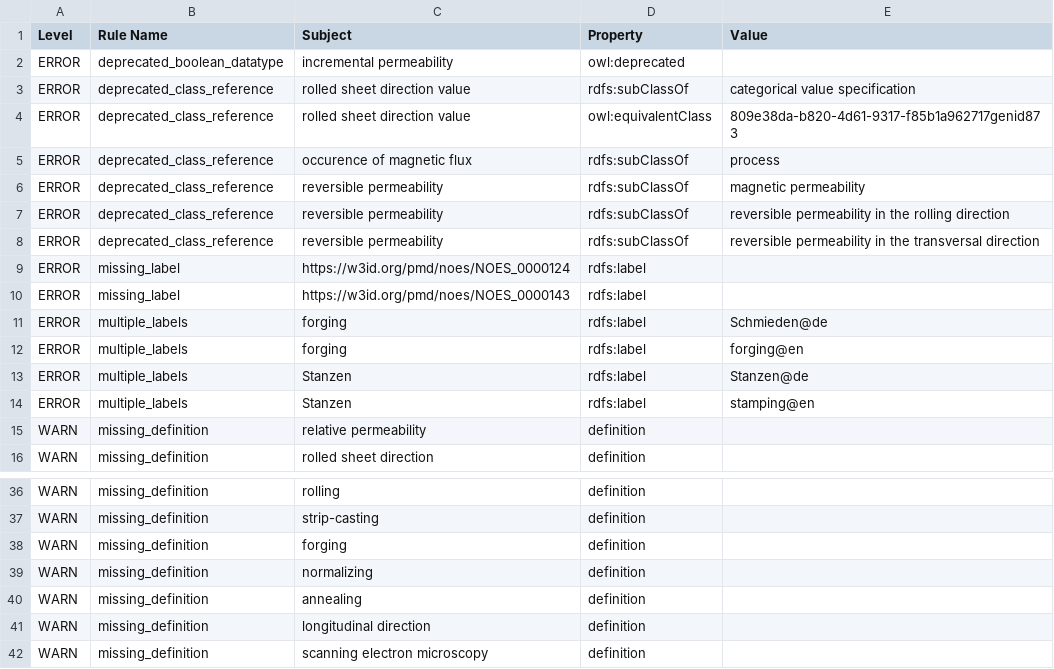
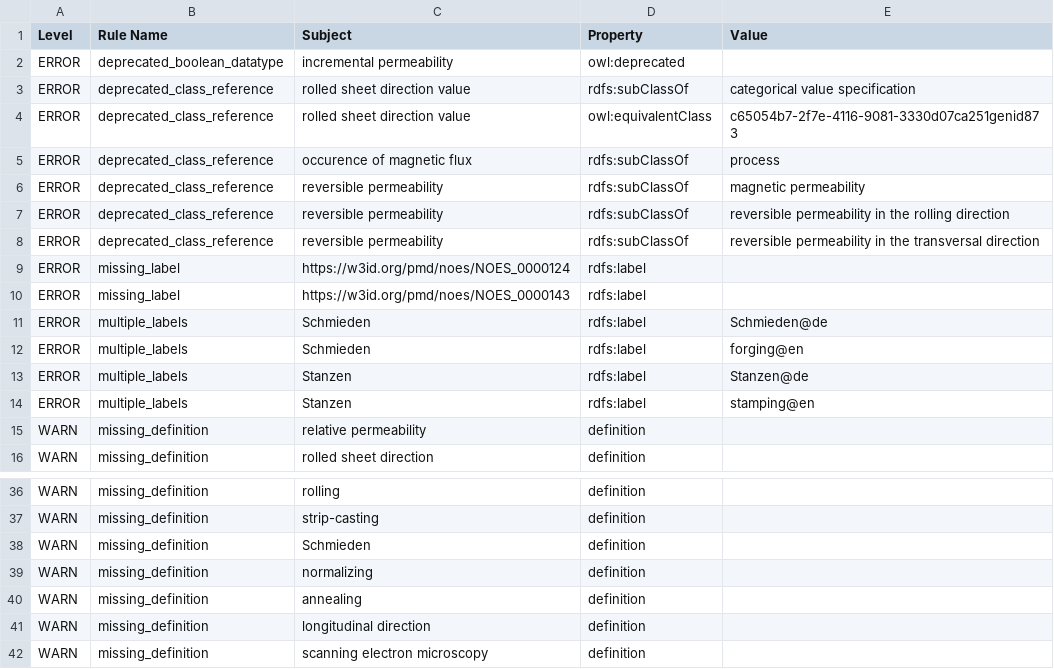
Before and after one commit to cmllezr/NOES-Onto, a TSV file: src/ontology/reports/noes-edit.owl-obo-report.tsv, drawn as a sheet; only a part is shown, gaps mark what is left out.

```diff
--- a/src/ontology/reports/noes-edit.owl-obo-report.tsv
+++ b/src/ontology/reports/noes-edit.owl-obo-report.tsv
@@ -3,3 +3,3 @@ ERROR	deprecated_boolean_datatype	incremental permeability	owl:deprecated
 ERROR	deprecated_class_reference	rolled sheet direction value	rdfs:subClassOf	categorical value specification
-ERROR	deprecated_class_reference	rolled sheet direction value	owl:equivalentClass	809e38da-b820-4d61-9317-f85b1a962717genid873
+ERROR	deprecated_class_reference	rolled sheet direction value	owl:equivalentClass	c65054b7-2f7e-4116-9081-3330d07ca251genid873
 ERROR	deprecated_class_reference	occurence of magnetic flux	rdfs:subClassOf	process
@@ -10,4 +10,4 @@ ERROR	missing_label	https://w3id.org/pmd/noes/NOES_0000124	rdfs:label
 ERROR	missing_label	https://w3id.org/pmd/noes/NOES_0000143	rdfs:label	
-ERROR	multiple_labels	forging	rdfs:label	Schmieden@de
-ERROR	multiple_labels	forging	rdfs:label	forging@en
+ERROR	multiple_labels	Schmieden	rdfs:label	Schmieden@de
+ERROR	multiple_labels	Schmieden	rdfs:label	forging@en
 ERROR	multiple_labels	Stanzen	rdfs:label	Stanzen@de
@@ -37,3 +37,3 @@ WARN	missing_definition	rolling	definition
 WARN	missing_definition	strip-casting	definition	
-WARN	missing_definition	forging	definition	
+WARN	missing_definition	Schmieden	definition	
 WARN	missing_definition	normalizing	definition	
```
Also changed, not shown: 16 other files.
